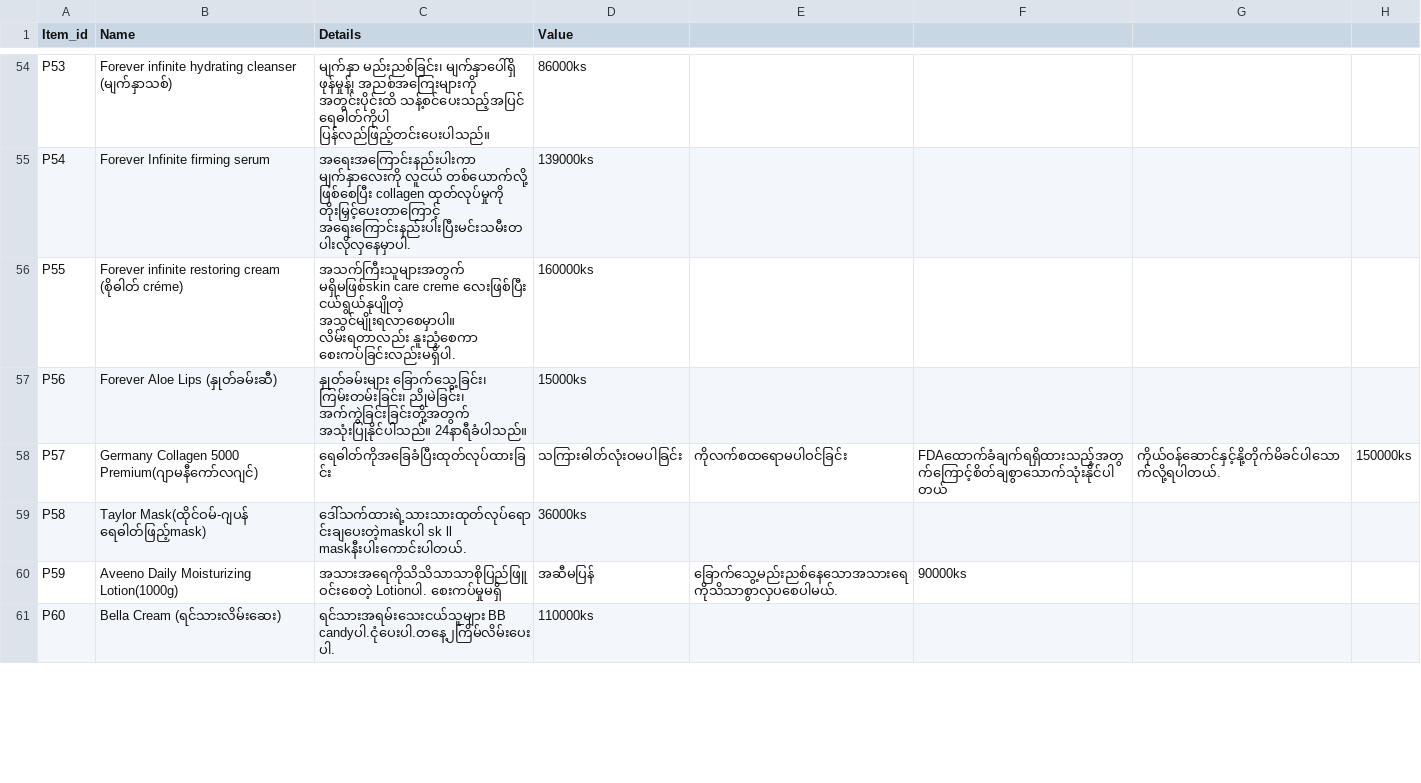
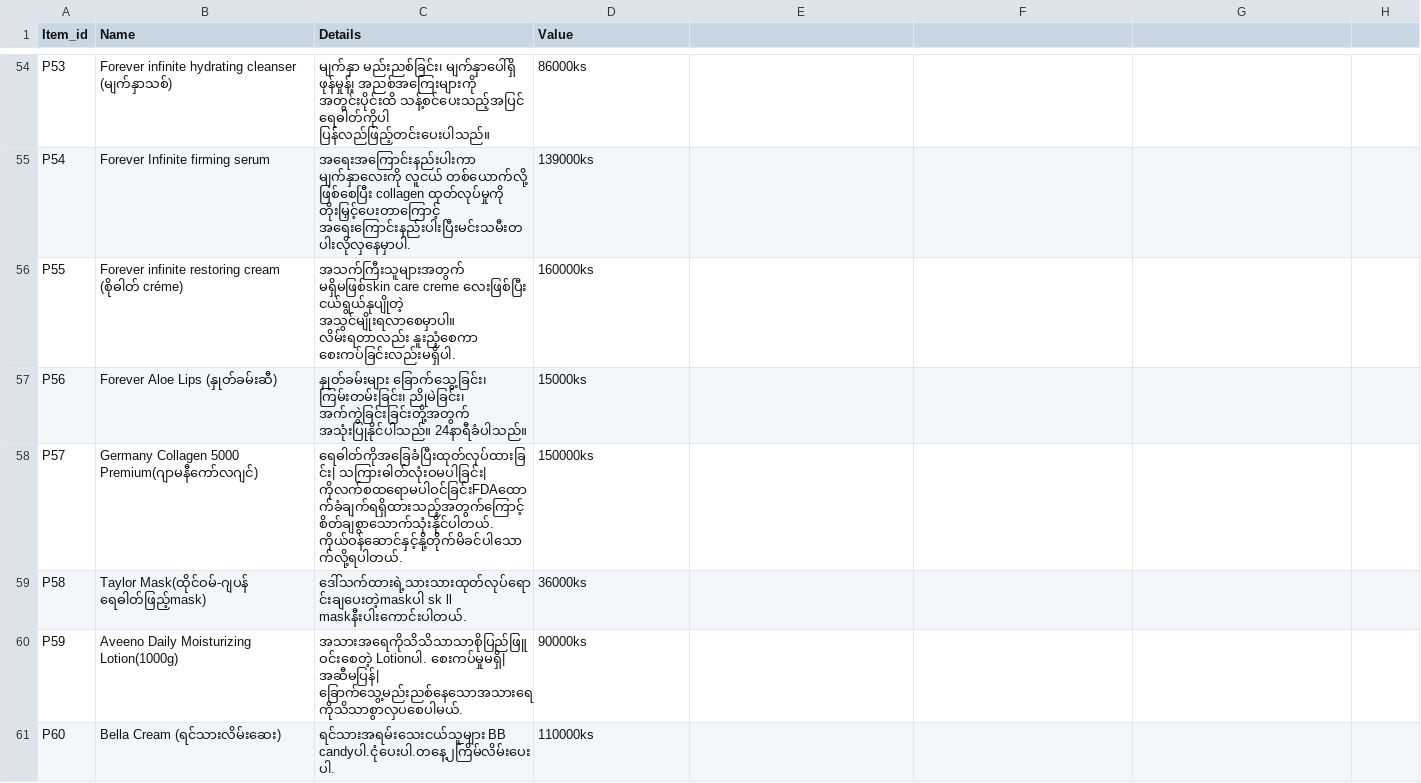
Before and after one commit to Aung-myat-min/ShweDuWun, a CSV file: public/item_details.csv, drawn as a sheet; only a part is shown, gaps mark what is left out; the diff covers the shown part only.

```diff
--- a/public/item_details.csv
+++ b/public/item_details.csv
@@ -58 +58 @@ P56|"Forever Aloe Lips (နှုတ်ခမ်းဆီ) "|နှုတ်ခ
-P57|"Germany Collagen 5000 Premium(ဂျာမနီကော်လဂျင်) "|ရေဓါတ်ကိုအခြေခံပြီးထုတ်လုပ်ထားခြင်း|သကြားဓါတ်လုံးဝမပါခြင်း|ကိုလက်စထရောမပါဝင်ခြင်း|FDAထောက်ခံချက်ရရှိထားသည့်အတွက်ကြောင့်စိတ်ချစွာသောက်သုံးနိုင်ပါတယ်|ကိုယ်ဝန်ဆောင်နှင့်နို့တိုက်မိခင်ပါသောက်လို့ရပါတယ်.|150000ks||
+P57|"Germany Collagen 5000 Premium(ဂျာမနီကော်လဂျင်) "|"ရေဓါတ်ကိုအခြေခံပြီးထုတ်လုပ်ထားခြင်း| သကြားဓါတ်လုံးဝမပါခြင်း| ကိုလက်စထရောမပါဝင်ခြင်းFDAထောက်ခံချက်ရရှိထားသည့်အတွက်ကြောင့်စိတ်ချစွာသောက်သုံးနိုင်ပါတယ်. ကိုယ်ဝန်ဆောင်နှင့်နို့တိုက်မိခင်ပါသောက်လို့ရပါတယ်."|150000ks
@@ -60 +60 @@ P58|"Taylor Mask(ထိုင်ဝမ်-ဂျပန် ရေဓါတ်ဖ
-P59|"Aveeno Daily Moisturizing Lotion(1000g) "|အသားအရေကိုသိသိသာသာစိုပြည်ဖြူဝင်းစေတဲ့ Lotionပါ. စေးကပ်မှုမရှိ|အဆီမပြန်|ခြောက်သွေ့မည်းညစ်နေသောအသားရေကိုသိသာစွာလှပစေပါမယ်.|90000ks||
+P59|"Aveeno Daily Moisturizing Lotion(1000g) "|"အသားအရေကိုသိသိသာသာစိုပြည်ဖြူဝင်းစေတဲ့ Lotionပါ. စေးကပ်မှုမရှိ| အဆီမပြန်| ခြောက်သွေ့မည်းညစ်နေသောအသားရေကိုသိသာစွာလှပစေပါမယ်."|90000ks
```
Also changed, not shown: 23 edited cells elsewhere in this file, 5 other files.
